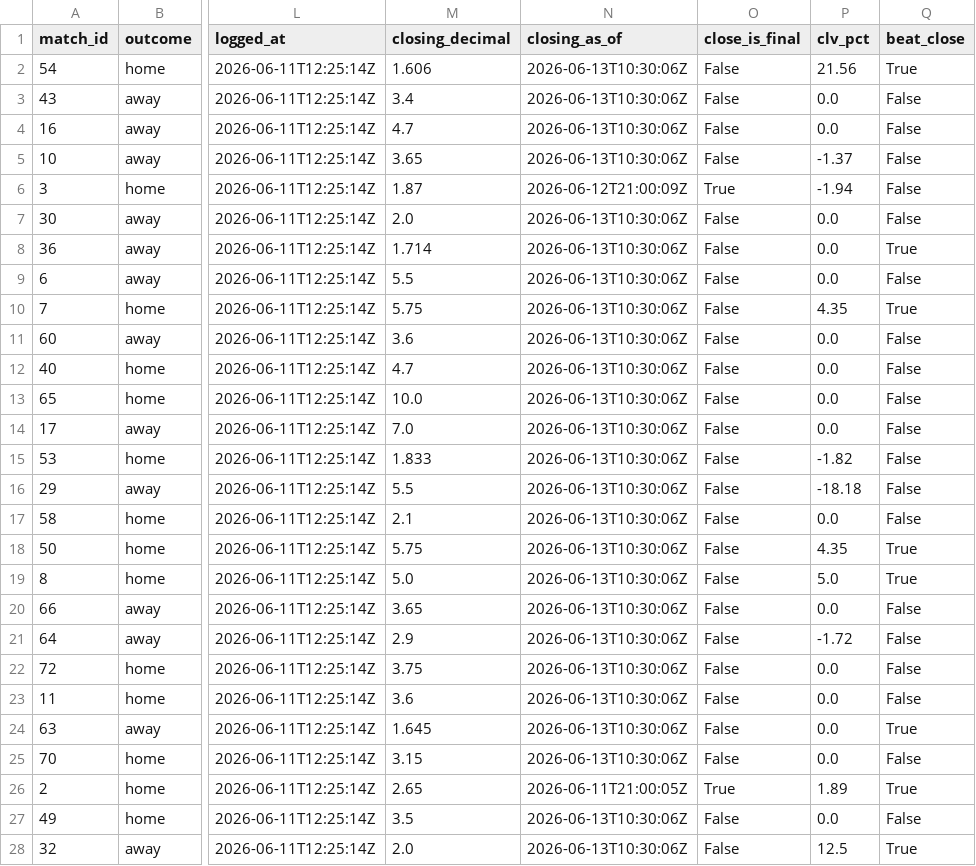
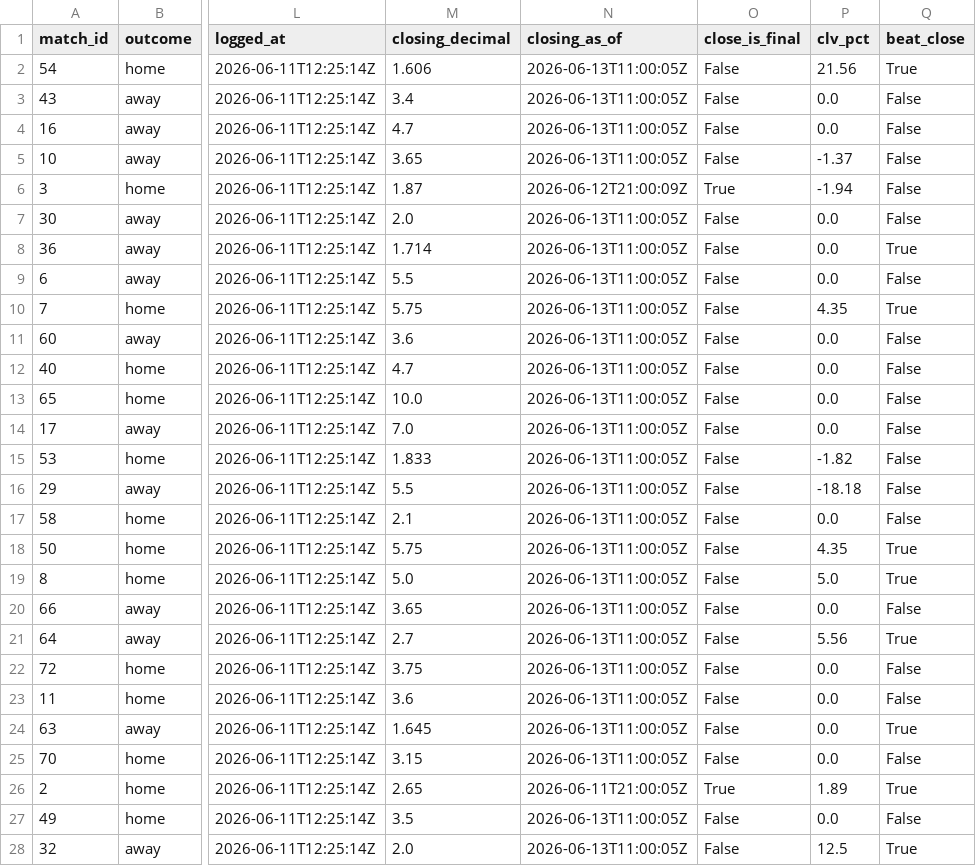
Before and after one commit to AndSoItRises/World-Cup-2026-, a CSV file: data/processed/clv_report.csv, drawn as a sheet; only a part is shown, gaps mark what is left out; the diff covers the shown part only; the diff names each change by its address in the sheet, - before the commit and + after, or states it on an @@ line.

```diff
--- a/data/processed/clv_report.csv
+++ b/data/processed/clv_report.csv
-N2:N5 (closing_as_of): 2026-06-13T10:30:06Z
+N2:N5 (closing_as_of): 2026-06-13T11:00:05Z
-N7:N25 (closing_as_of): 2026-06-13T10:30:06Z
+N7:N25 (closing_as_of): 2026-06-13T11:00:05Z
-M21 (closing_decimal): 2.9
+M21 (closing_decimal): 2.7
-P21 (clv_pct): -1.72
+P21 (clv_pct): 5.56
-Q21 (beat_close): False
+Q21 (beat_close): True
-N27:N28 (closing_as_of): 2026-06-13T10:30:06Z
+N27:N28 (closing_as_of): 2026-06-13T11:00:05Z
```
Also changed, not shown: 3 edited cells elsewhere in this file, data/processed/arb_scan.csv, data/processed/desk_calls.csv, 3 other files.
